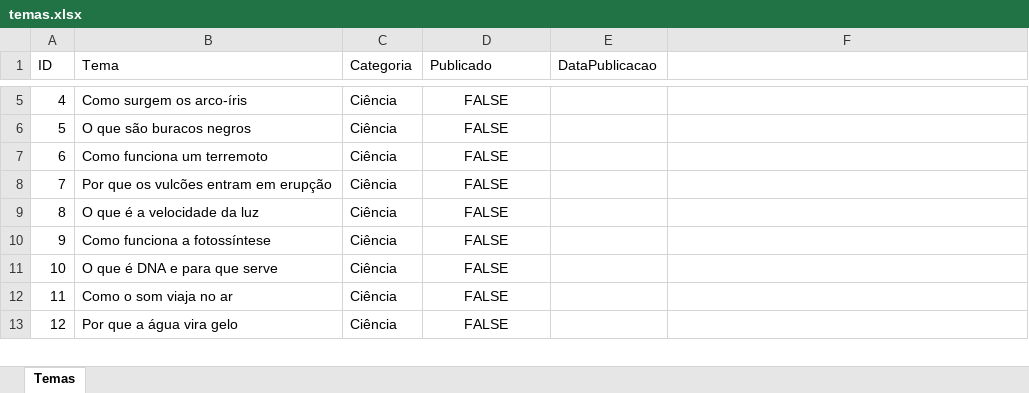
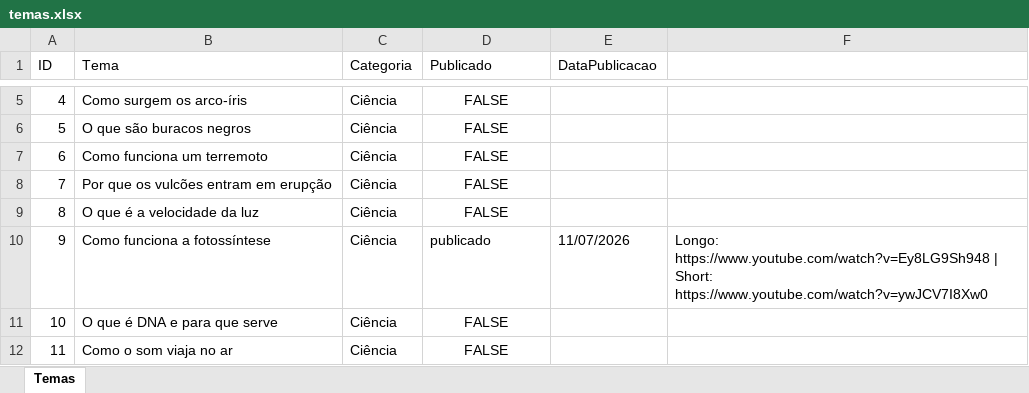
Before and after one commit to wilianjanez/InfoClubYT, an Excel workbook: temas/temas.xlsx, sheet Temas, drawn as a sheet; only a part is shown, gaps mark what is left out; the shorter side is filled out with more unchanged rows; values as stored, in another font and other column widths than the file's, no borders; the diff names each change by its address in the sheet, - before the commit and + after, or states it on an @@ line.

```diff
--- a/temas/temas.xlsx (sheet Temas)
+++ b/temas/temas.xlsx (sheet Temas)
-D10 (Publicado): FALSE
+D10 (Publicado): publicado
-D10 alignment: center
+D10 alignment: left
-E10 (DataPublicacao): (empty)
+E10 (DataPublicacao): 11/07/2026
-F10: (empty)
+F10: Longo: https://www.youtube.com/watch?v=Ey8LG9Sh948 | Short: https://www.youtube.com/watch?v=ywJCV7I8Xw0
```
